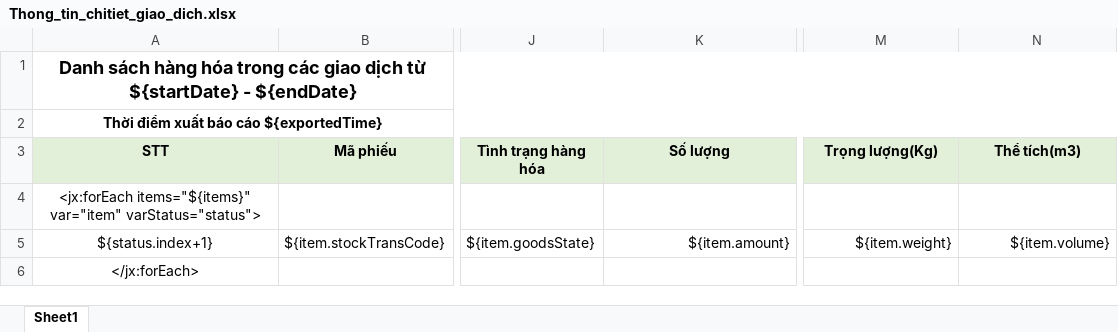
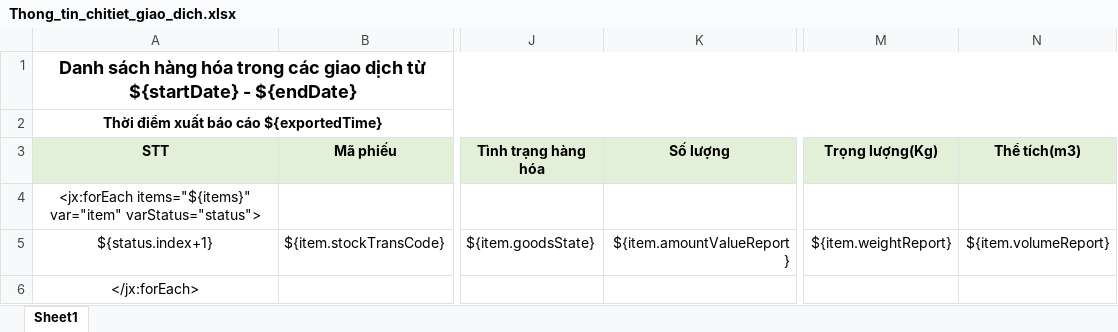
Before and after one commit to duyot/WMS_Documents, an Excel workbook: 2.Design/Template/Thong_tin_chitiet_giao_dich.xlsx, sheet Sheet1, drawn as a sheet; only a part is shown, gaps mark what is left out; values as stored, in another font and other column widths than the file's, no borders; the diff names each change by its address in the sheet, - before the commit and + after, or states it on an @@ line.

```diff
--- a/2.Design/Template/Thong_tin_chitiet_giao_dich.xlsx (sheet Sheet1)
+++ b/2.Design/Template/Thong_tin_chitiet_giao_dich.xlsx (sheet Sheet1)
-K5 (Số lượng): ${item.amount}
+K5 (Số lượng): ${item.amountValueReport}
-M5 (Trọng lượng(Kg)): ${item.weight}
+M5 (Trọng lượng(Kg)): ${item.weightReport}
-N5 (Thể tích(m3)): ${item.volume}
+N5 (Thể tích(m3)): ${item.volumeReport}
```
Also changed, not shown: 2.Design/Template/Thong_tin_chi_tiet_hang_ton_kho_all.xlsx.
